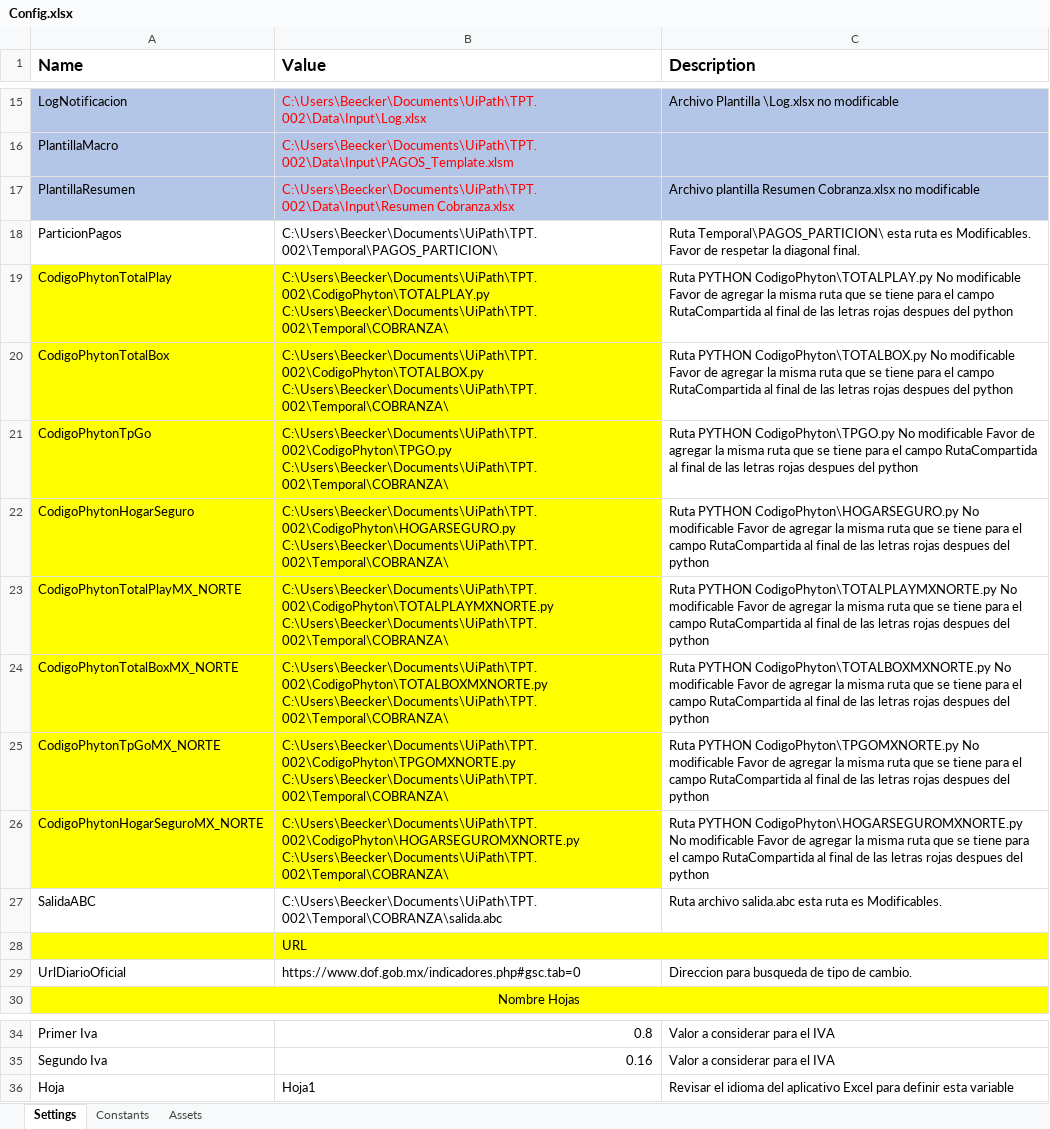
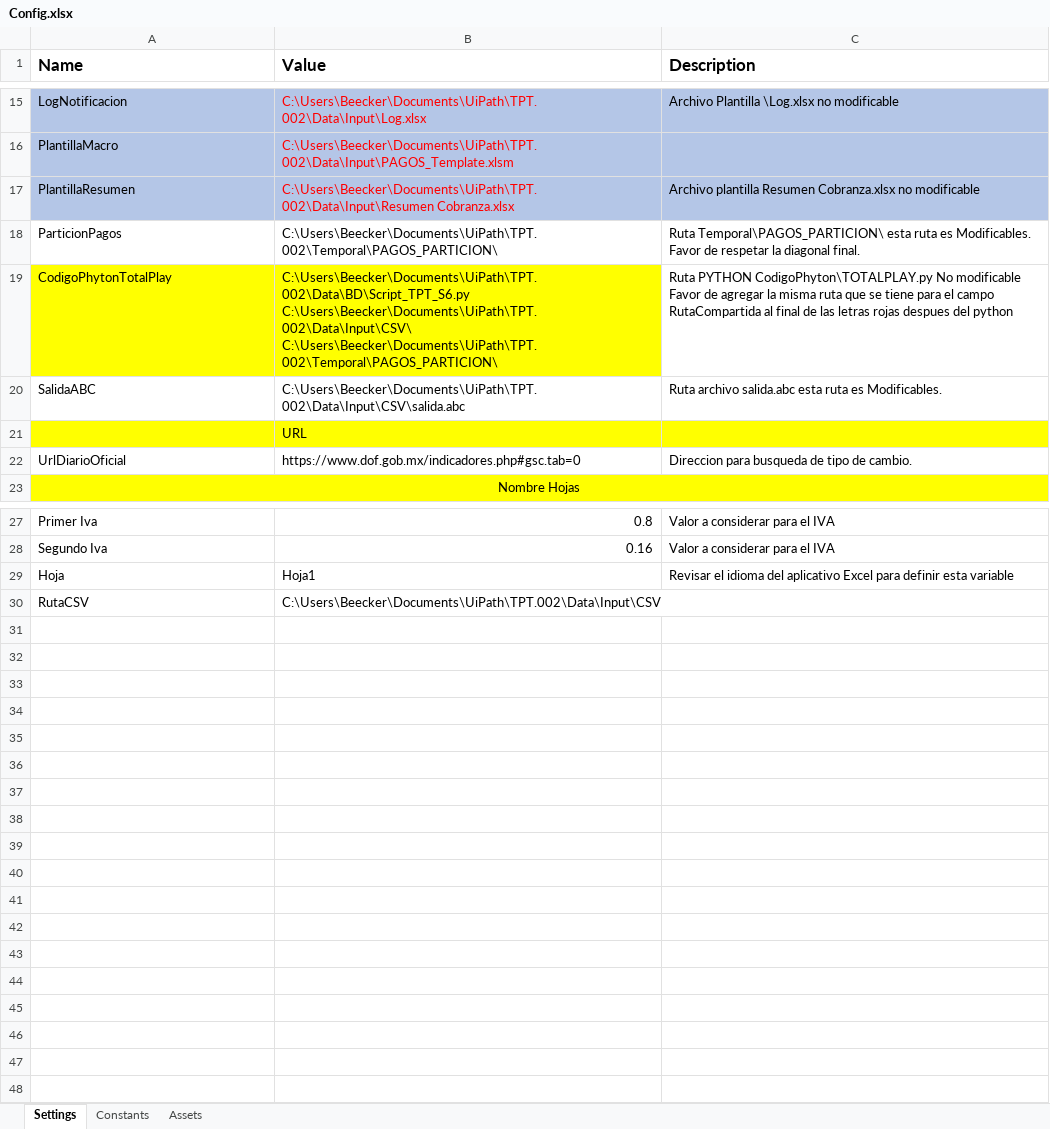
Before and after one commit to LUPC-16/TPT.002, an Excel workbook: Data/Config.xlsx, sheet Settings, drawn as a sheet; only a part is shown, gaps mark what is left out; values as stored, in another font and other column widths than the file's, no borders; removed rows and columns are numbered as before the commit, all else as after; the diff names each change by its address in the sheet, - before the commit and + after, or states it on an @@ line.

```diff
--- a/Data/Config.xlsx (sheet Settings)
+++ b/Data/Config.xlsx (sheet Settings)
-B19 (Value): C:\Users\Beecker\Documents\UiPath\TPT.002\CodigoPhyton\TOTALPLAY.py C:\Users\Beecker\Documents\UiPath\TPT.002\Temporal\COBRANZA\
+B19 (Value): C:\Users\Beecker\Documents\UiPath\TPT.002\Data\BD\Script_TPT_S6.py C:\Users\Beecker\Documents\UiPath\TPT.002\Data\Input\CSV\ C:\Users\Beecker\Documents\UiPath\TPT.002\Temporal\PAGOS_PARTICION\
-row 20: CodigoPhytonTotalBox | C:\Users\Beecker\Documents\UiPath\TPT.002\CodigoPhyton\TOTALBOX.py C:\Users\Beecker\Documents\UiPath\TPT.002\Temporal\COBRANZA\ | Ruta PYTHON CodigoPhyton\TOTALBOX.py No modificable Favor de agregar la misma ruta que se tiene para el campo RutaCompartida al final de las letras rojas despues del python
-row 21: CodigoPhytonTpGo | C:\Users\Beecker\Documents\UiPath\TPT.002\CodigoPhyton\TPGO.py C:\Users\Beecker\Documents\UiPath\TPT.002\Temporal\COBRANZA\ | Ruta PYTHON CodigoPhyton\TPGO.py No modificable Favor de agregar la misma ruta que se tiene para el campo RutaCompartida al final de las letras rojas despues del python
-row 22: CodigoPhytonHogarSeguro | C:\Users\Beecker\Documents\UiPath\TPT.002\CodigoPhyton\HOGARSEGURO.py C:\Users\Beecker\Documents\UiPath\TPT.002\Temporal\COBRANZA\ | Ruta PYTHON CodigoPhyton\HOGARSEGURO.py No modificable Favor de agregar la misma ruta que se tiene para el campo RutaCompartida al final de las letras rojas despues del python
-row 23: CodigoPhytonTotalPlayMX_NORTE | C:\Users\Beecker\Documents\UiPath\TPT.002\CodigoPhyton\TOTALPLAYMXNORTE.py C:\Users\Beecker\Documents\UiPath\TPT.002\Temporal\COBRANZA\ | Ruta PYTHON CodigoPhyton\TOTALPLAYMXNORTE.py No modificable Favor de agregar la misma ruta que se tiene para el campo RutaCompartida al final de las letras rojas despues del python
-row 24: CodigoPhytonTotalBoxMX_NORTE | C:\Users\Beecker\Documents\UiPath\TPT.002\CodigoPhyton\TOTALBOXMXNORTE.py C:\Users\Beecker\Documents\UiPath\TPT.002\Temporal\COBRANZA\ | Ruta PYTHON CodigoPhyton\TOTALBOXMXNORTE.py No modificable Favor de agregar la misma ruta que se tiene para el campo RutaCompartida al final de las letras rojas despues del python
-row 25: CodigoPhytonTpGoMX_NORTE | C:\Users\Beecker\Documents\UiPath\TPT.002\CodigoPhyton\TPGOMXNORTE.py C:\Users\Beecker\Documents\UiPath\TPT.002\Temporal\COBRANZA\ | Ruta PYTHON CodigoPhyton\TPGOMXNORTE.py No modificable Favor de agregar la misma ruta que se tiene para el campo RutaCompartida al final de las letras rojas despues del python
-row 26: CodigoPhytonHogarSeguroMX_NORTE | C:\Users\Beecker\Documents\UiPath\TPT.002\CodigoPhyton\HOGARSEGUROMXNORTE.py C:\Users\Beecker\Documents\UiPath\TPT.002\Temporal\COBRANZA\ | Ruta PYTHON CodigoPhyton\HOGARSEGUROMXNORTE.py No modificable Favor de agregar la misma ruta que se tiene para el campo RutaCompartida al final de las letras rojas despues del python
-B20 (Value): C:\Users\Beecker\Documents\UiPath\TPT.002\Temporal\COBRANZA\salida.abc
+B20 (Value): C:\Users\Beecker\Documents\UiPath\TPT.002\Data\Input\CSV\salida.abc
+row 30: RutaCSV | C:\Users\Beecker\Documents\UiPath\TPT.002\Data\Input\CSV
```
Also changed, not shown: 25 other files.
